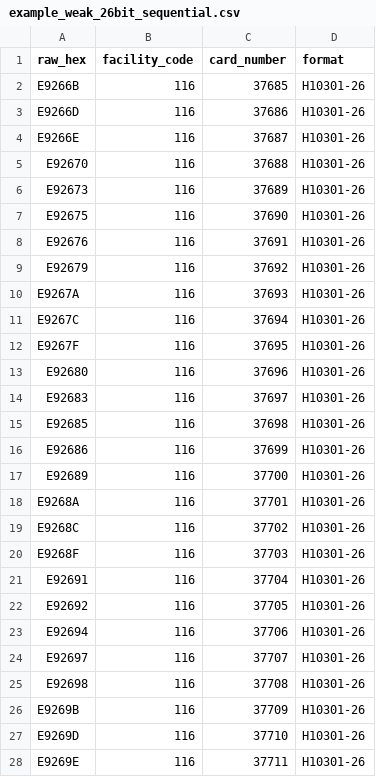
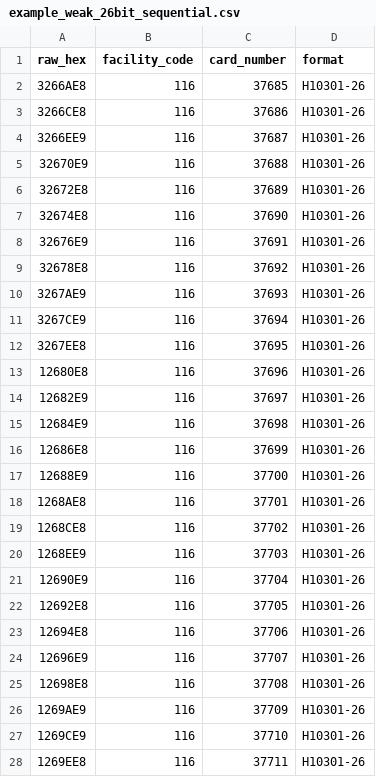
Before and after one commit to Krishita17/PhantomTap, a CSV file: data/synthetic/example_weak_26bit_sequential.csv, drawn as a sheet; only a part is shown; the diff covers the shown part only.

```diff
--- a/data/synthetic/example_weak_26bit_sequential.csv
+++ b/data/synthetic/example_weak_26bit_sequential.csv
@@ -1,28 +1,28 @@
 raw_hex,facility_code,card_number,format
-E9266B,116,37685,H10301-26
-E9266D,116,37686,H10301-26
-E9266E,116,37687,H10301-26
-E92670,116,37688,H10301-26
-E92673,116,37689,H10301-26
-E92675,116,37690,H10301-26
-E92676,116,37691,H10301-26
-E92679,116,37692,H10301-26
-E9267A,116,37693,H10301-26
-E9267C,116,37694,H10301-26
-E9267F,116,37695,H10301-26
-E92680,116,37696,H10301-26
-E92683,116,37697,H10301-26
-E92685,116,37698,H10301-26
-E92686,116,37699,H10301-26
-E92689,116,37700,H10301-26
-E9268A,116,37701,H10301-26
-E9268C,116,37702,H10301-26
-E9268F,116,37703,H10301-26
-E92691,116,37704,H10301-26
-E92692,116,37705,H10301-26
-E92694,116,37706,H10301-26
-E92697,116,37707,H10301-26
-E92698,116,37708,H10301-26
-E9269B,116,37709,H10301-26
-E9269D,116,37710,H10301-26
-E9269E,116,37711,H10301-26
+3266AE8,116,37685,H10301-26
+3266CE8,116,37686,H10301-26
+3266EE9,116,37687,H10301-26
+32670E9,116,37688,H10301-26
+32672E8,116,37689,H10301-26
+32674E8,116,37690,H10301-26
+32676E9,116,37691,H10301-26
+32678E8,116,37692,H10301-26
+3267AE9,116,37693,H10301-26
+3267CE9,116,37694,H10301-26
+3267EE8,116,37695,H10301-26
+12680E8,116,37696,H10301-26
+12682E9,116,37697,H10301-26
+12684E9,116,37698,H10301-26
+12686E8,116,37699,H10301-26
+12688E9,116,37700,H10301-26
+1268AE8,116,37701,H10301-26
+1268CE8,116,37702,H10301-26
+1268EE9,116,37703,H10301-26
+12690E9,116,37704,H10301-26
+12692E8,116,37705,H10301-26
+12694E8,116,37706,H10301-26
+12696E9,116,37707,H10301-26
+12698E8,116,37708,H10301-26
+1269AE9,116,37709,H10301-26
+1269CE9,116,37710,H10301-26
+1269EE8,116,37711,H10301-26
```
Also changed, not shown: 93 edited cells elsewhere in this file, data/synthetic/example_strong_37bit_random.csv, 29 other files.
